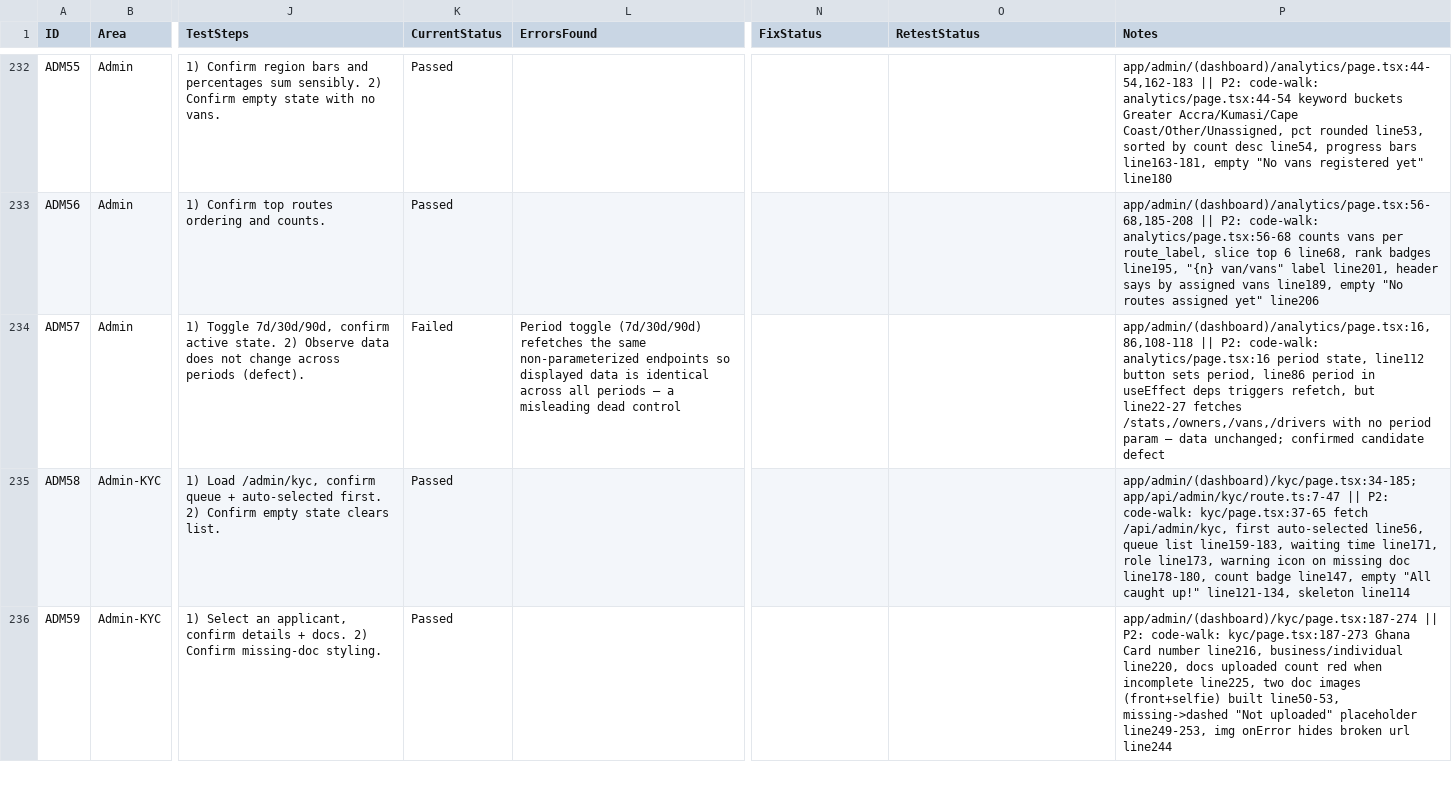
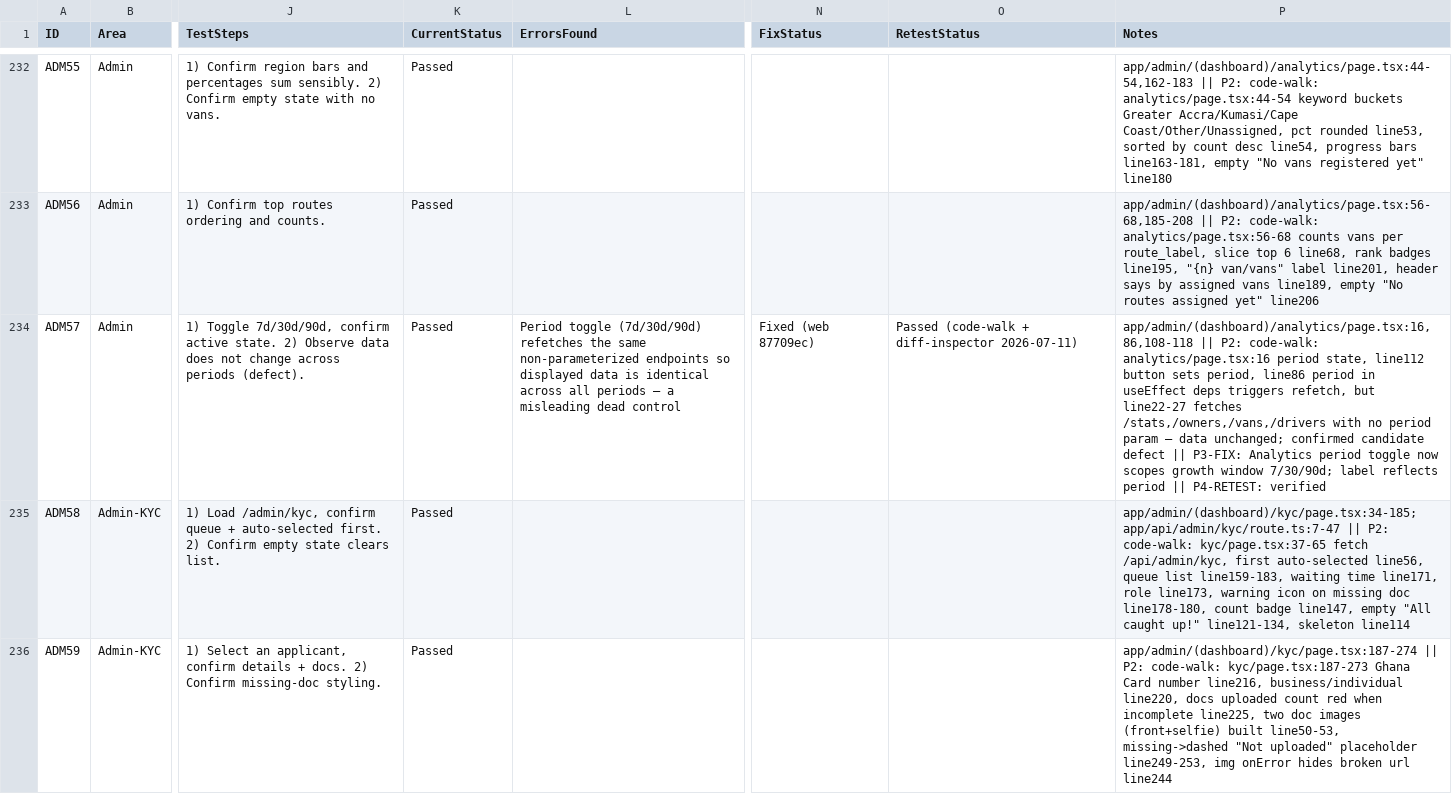
Before and after one commit to ASamedWalker/trotromate-native, a CSV file: docs/FEATURE_TRACKER.csv, drawn as a sheet; only a part is shown, gaps mark what is left out; the diff covers the shown part only; the diff names each change by its address in the sheet, - before the commit and + after, or states it on an @@ line.

```diff
--- a/docs/FEATURE_TRACKER.csv
+++ b/docs/FEATURE_TRACKER.csv
-K234 (CurrentStatus): Failed
+K234 (CurrentStatus): Passed
-N234 (FixStatus): (empty)
+N234 (FixStatus): Fixed (web 87709ec)
-O234 (RetestStatus): (empty)
+O234 (RetestStatus): Passed (code-walk + diff-inspector 2026-07-11)
-P234 (Notes): …candidate defect
+P234 (Notes): …candidate defect || P3-FIX: Analytics period toggle now scopes growth window 7/30/90d; label reflects period || P4-RETEST: verified
```
Also changed, not shown: 32 edited cells elsewhere in this file.
